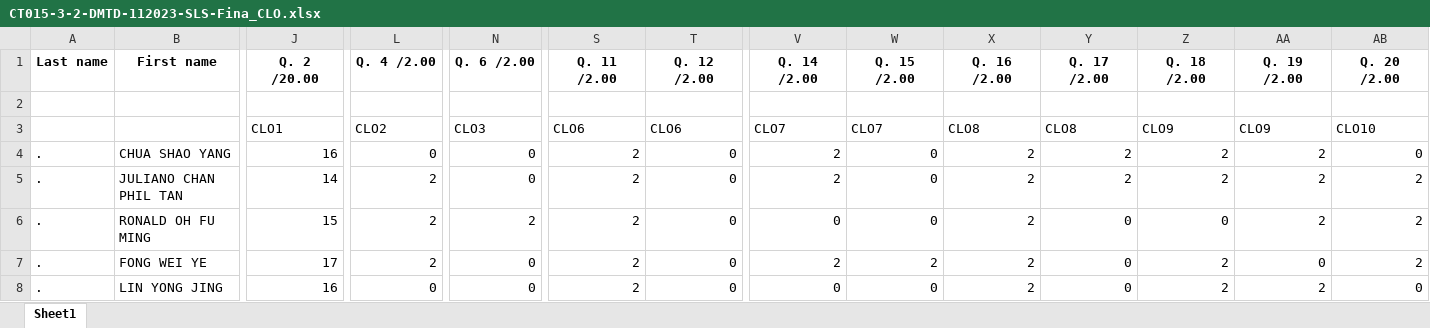
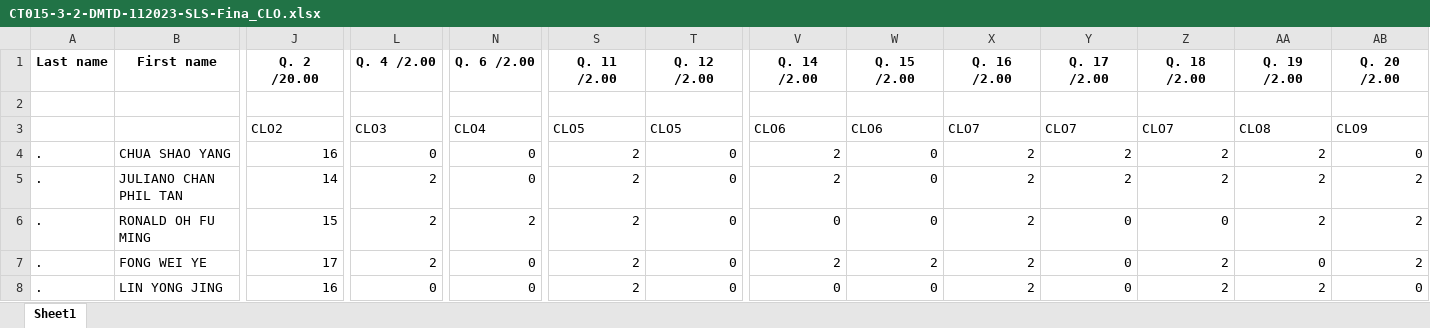
Before and after one commit to moodlesdatas/moodledatapower, an Excel workbook: uploads/CT015-3-2-DMTD-112023-SLS-Fina_CLO.xlsx, sheet Sheet1, drawn as a sheet; only a part is shown, gaps mark what is left out; values as stored, in another font and other column widths than the file's, no borders; the diff covers the shown part only; the diff names each change by its address in the sheet, - before the commit and + after, or states it on an @@ line.

Commit message:
file data updated from app

```diff
--- a/uploads/CT015-3-2-DMTD-112023-SLS-Fina_CLO.xlsx (sheet Sheet1)
+++ b/uploads/CT015-3-2-DMTD-112023-SLS-Fina_CLO.xlsx (sheet Sheet1)
-J3 (Q. 2 /20.00): CLO1
+J3 (Q. 2 /20.00): CLO2
-L3 (Q. 4 /2.00): CLO2
+L3 (Q. 4 /2.00): CLO3
-N3 (Q. 6 /2.00): CLO3
+N3 (Q. 6 /2.00): CLO4
-S3 (Q. 11 /2.00): CLO6
+S3 (Q. 11 /2.00): CLO5
-T3 (Q. 12 /2.00): CLO6
+T3 (Q. 12 /2.00): CLO5
-V3 (Q. 14 /2.00): CLO7
+V3 (Q. 14 /2.00): CLO6
-W3 (Q. 15 /2.00): CLO7
+W3 (Q. 15 /2.00): CLO6
-X3 (Q. 16 /2.00): CLO8
+X3 (Q. 16 /2.00): CLO7
-Y3 (Q. 17 /2.00): CLO8
+Y3 (Q. 17 /2.00): CLO7
-Z3 (Q. 18 /2.00): CLO9
+Z3 (Q. 18 /2.00): CLO7
-AA3 (Q. 19 /2.00): CLO9
+AA3 (Q. 19 /2.00): CLO8
-AB3 (Q. 20 /2.00): CLO10
+AB3 (Q. 20 /2.00): CLO9
```
Also changed, not shown: 2 edited cells elsewhere in this sheet.
